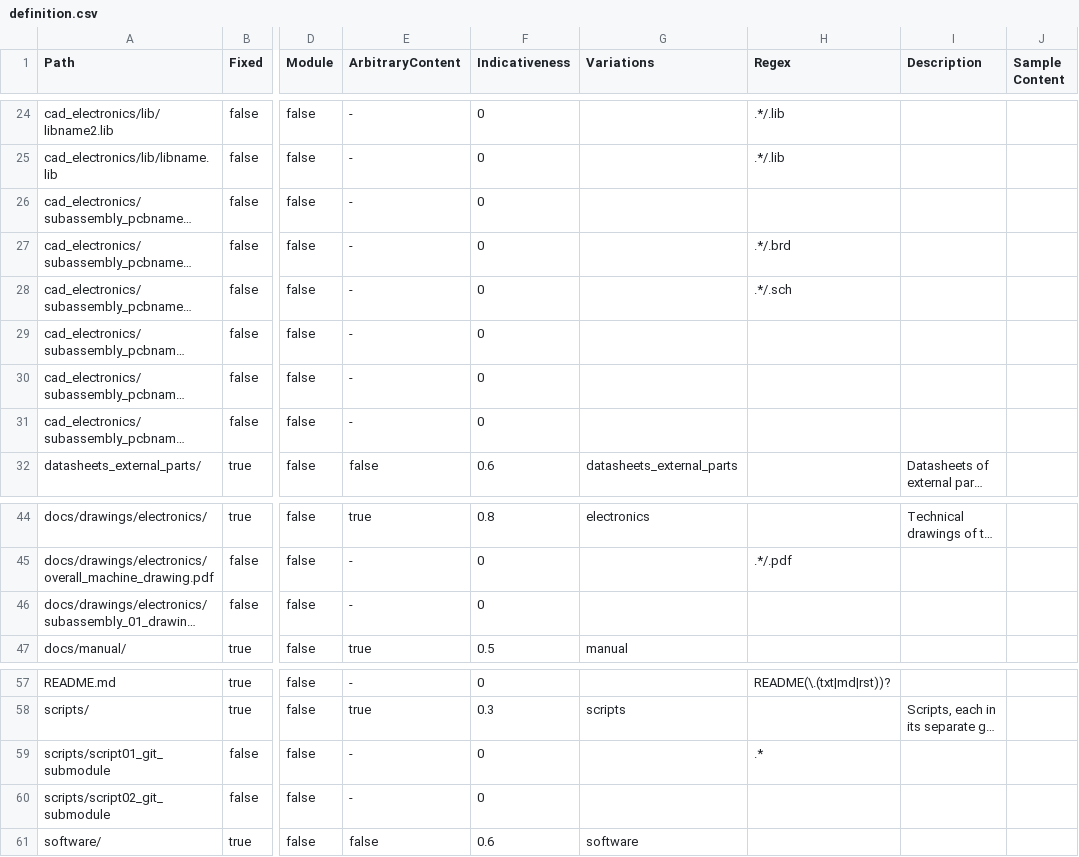
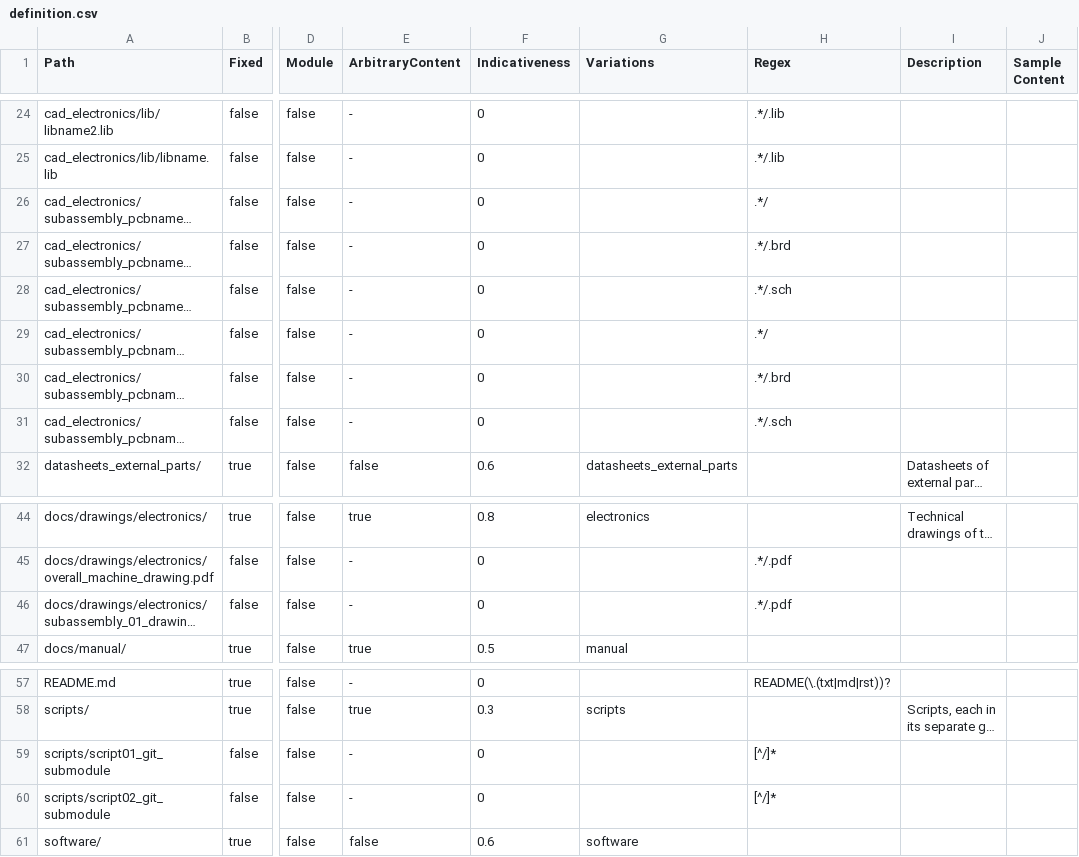
Before and after one commit to hoijui/osh-dir-std, a CSV file: mod/prusaish/definition.csv, drawn as a sheet; only a part is shown, gaps mark what is left out; long unchanged cells end in …; the diff names each change by its address in the sheet, - before the commit and + after, or states it on an @@ line.

Commit message:
prusaish: Ensure that either Variations or Regex is defined [fix]

```diff
--- a/mod/prusaish/definition.csv
+++ b/mod/prusaish/definition.csv
-H26 (Regex): (empty)
+H26 (Regex): .*/
-H29 (Regex): (empty)
+H29 (Regex): .*/
-H30 (Regex): (empty)
+H30 (Regex): .*/.brd
-H31 (Regex): (empty)
+H31 (Regex): .*/.sch
-H46 (Regex): (empty)
+H46 (Regex): .*/.pdf
-H59 (Regex): .*
+H59 (Regex): [^/]*
-H60 (Regex): (empty)
+H60 (Regex): [^/]*
```
